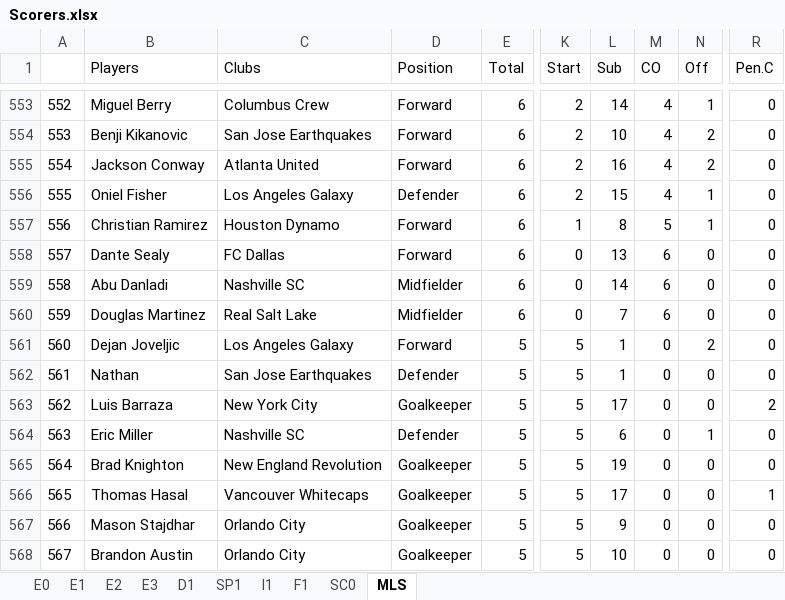
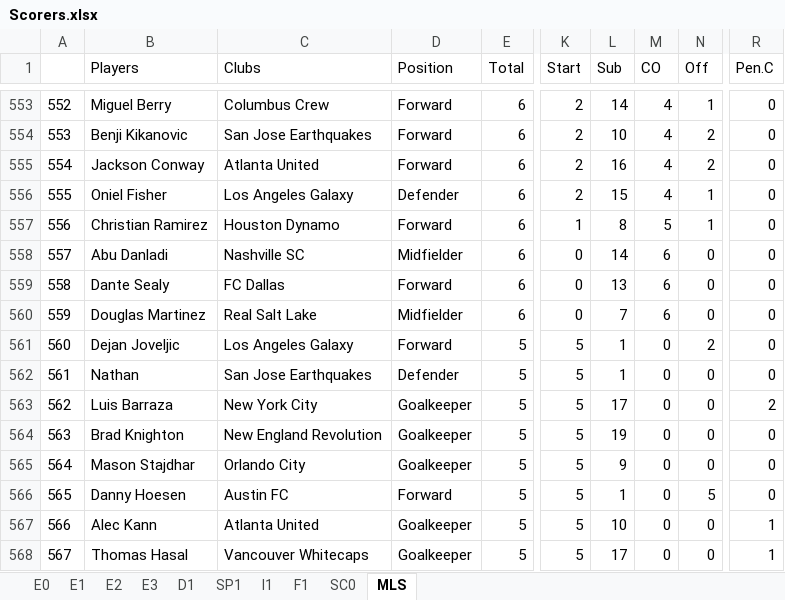
Before and after one commit to gitboyzorro5/Rsoccer, an Excel workbook: Divisions/Scorers.xlsx, sheet MLS, drawn as a sheet; only a part is shown, gaps mark what is left out; values as stored, in another font and other column widths than the file's, no borders; the diff covers the shown part only; the diff names each change by its address in the sheet, - before the commit and + after, or states it on an @@ line.

```diff
--- a/Divisions/Scorers.xlsx (sheet MLS)
+++ b/Divisions/Scorers.xlsx (sheet MLS)
-B558 (Players): Dante Sealy
+B558 (Players): Abu Danladi
-C558 (Clubs): FC Dallas
+C558 (Clubs): Nashville SC
-D558 (Position): Forward
+D558 (Position): Midfielder
-L558 (Sub): 13
+L558 (Sub): 14
-B559 (Players): Abu Danladi
+B559 (Players): Dante Sealy
-C559 (Clubs): Nashville SC
+C559 (Clubs): FC Dallas
-D559 (Position): Midfielder
+D559 (Position): Forward
-L559 (Sub): 14
+L559 (Sub): 13
-B564 (Players): Eric Miller
+B564 (Players): Brad Knighton
-C564 (Clubs): Nashville SC
+C564 (Clubs): New England Revolution
-D564 (Position): Defender
+D564 (Position): Goalkeeper
-L564 (Sub): 6
+L564 (Sub): 19
-N564 (Off): 1
+N564 (Off): 0
-B565 (Players): Brad Knighton
+B565 (Players): Mason Stajdhar
-C565 (Clubs): New England Revolution
+C565 (Clubs): Orlando City
-L565 (Sub): 19
+L565 (Sub): 9
-B566 (Players): Thomas Hasal
+B566 (Players): Danny Hoesen
-C566 (Clubs): Vancouver Whitecaps
+C566 (Clubs): Austin FC
-D566 (Position): Goalkeeper
+D566 (Position): Forward
-L566 (Sub): 17
+L566 (Sub): 1
-N566 (Off): 0
+N566 (Off): 5
-R566 (Pen.C): 1
+R566 (Pen.C): 0
-B567 (Players): Mason Stajdhar
+B567 (Players): Alec Kann
-C567 (Clubs): Orlando City
+C567 (Clubs): Atlanta United
-L567 (Sub): 9
+L567 (Sub): 10
-R567:R568 (Pen.C): 0
+R567:R568 (Pen.C): 1
-B568 (Players): Brandon Austin
+B568 (Players): Thomas Hasal
-C568 (Clubs): Orlando City
+C568 (Clubs): Vancouver Whitecaps
-L568 (Sub): 10
+L568 (Sub): 17
```
Also changed, not shown: 1401 edited cells elsewhere in this sheet, sheet E0, sheet I1, sheet F1, sheet E2, sheet E1, sheet E3, 3 more sheets, Divisions/D1.xlsx, Divisions/E0.xlsx, 47 other files.
